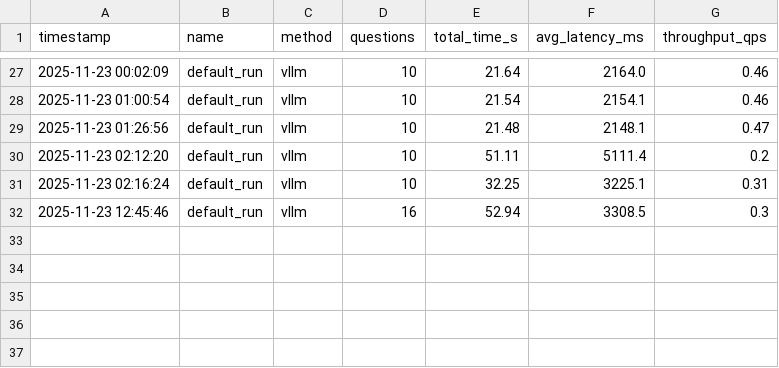
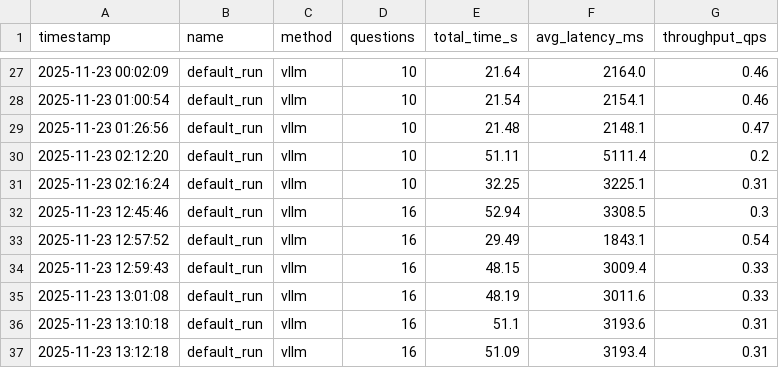
Before and after one commit to arjunprakash027/inferencePipeline, a CSV file: experiments.csv, drawn as a sheet; only a part is shown, gaps mark what is left out; the diff names each change by its address in the sheet, - before the commit and + after, or states it on an @@ line.

```diff
--- a/experiments.csv
+++ b/experiments.csv
+row 33: 2025-11-23 12:57:52 | default_run | vllm | 16 | 29.49 | 1843.1 | 0.54
+row 34: 2025-11-23 12:59:43 | default_run | vllm | 16 | 48.15 | 3009.4 | 0.33
+row 35: 2025-11-23 13:01:08 | default_run | vllm | 16 | 48.19 | 3011.6 | 0.33
+row 36: 2025-11-23 13:10:18 | default_run | vllm | 16 | 51.1 | 3193.6 | 0.31
+row 37: 2025-11-23 13:12:18 | default_run | vllm | 16 | 51.09 | 3193.4 | 0.31
```
Also changed, not shown: 1 other file.
